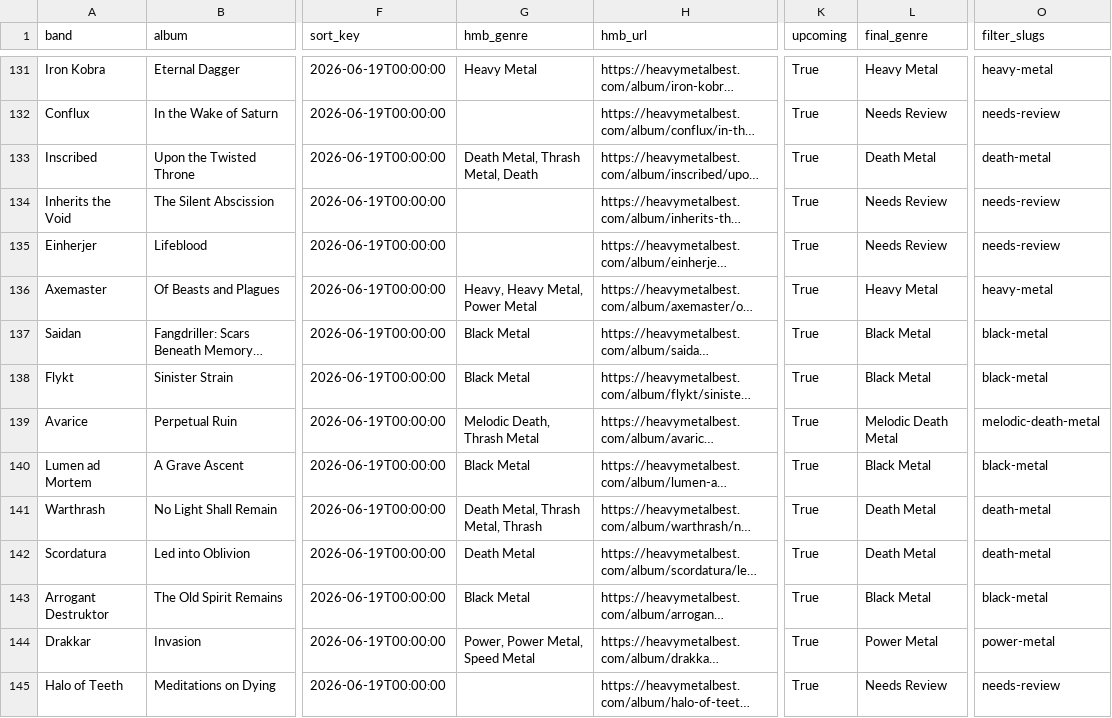
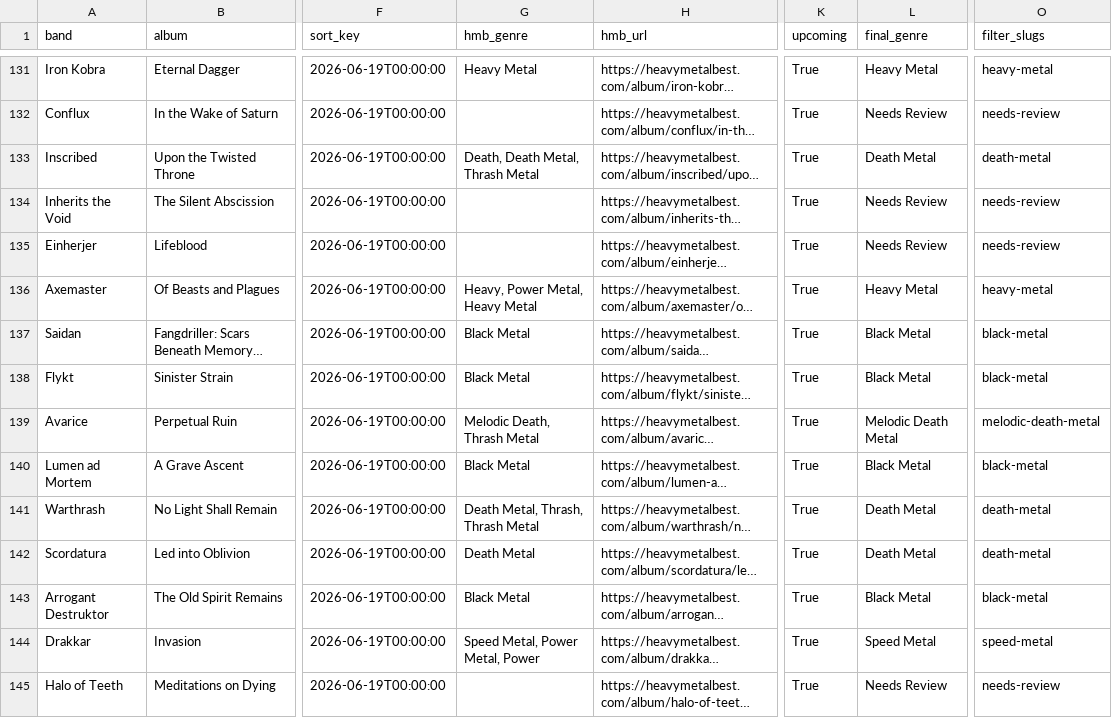
Before and after one commit to haukster1982/releases, a CSV file: data/hmb_with_genres.csv, drawn as a sheet; only a part is shown, gaps mark what is left out; long unchanged cells end in …; the diff covers the shown part only; the diff names each change by its address in the sheet, - before the commit and + after, or states it on an @@ line.

```diff
--- a/data/hmb_with_genres.csv
+++ b/data/hmb_with_genres.csv
-G133 (hmb_genre): Death Metal, Thrash Metal, Death
+G133 (hmb_genre): Death, Death Metal, Thrash Metal
-G136 (hmb_genre): Heavy, Heavy Metal, Power Metal
+G136 (hmb_genre): Heavy, Power Metal, Heavy Metal
-G141 (hmb_genre): Death Metal, Thrash Metal, Thrash
+G141 (hmb_genre): Death Metal, Thrash, Thrash Metal
-G144 (hmb_genre): Power, Power Metal, Speed Metal
+G144 (hmb_genre): Speed Metal, Power Metal, Power
-L144 (final_genre): Power Metal
+L144 (final_genre): Speed Metal
-O144 (filter_slugs): power-metal
+O144 (filter_slugs): speed-metal
```
Also changed, not shown: 74 edited cells elsewhere in this file, data/hmb_export.csv, 1 other file.
